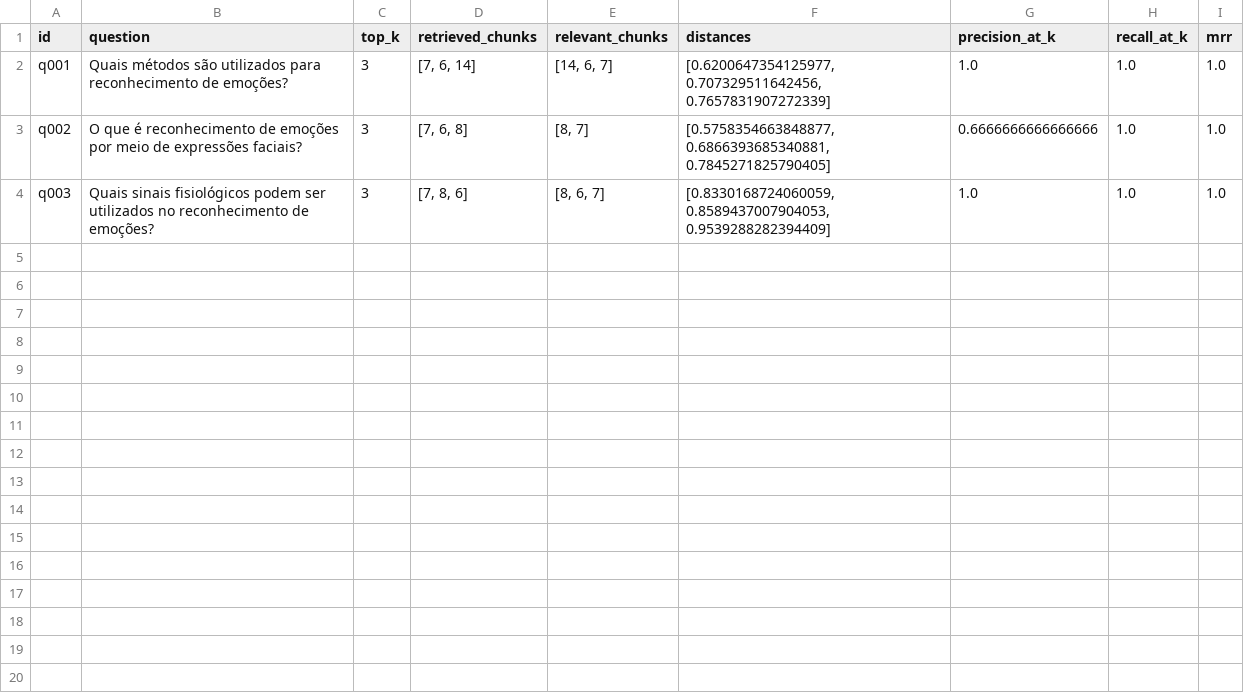
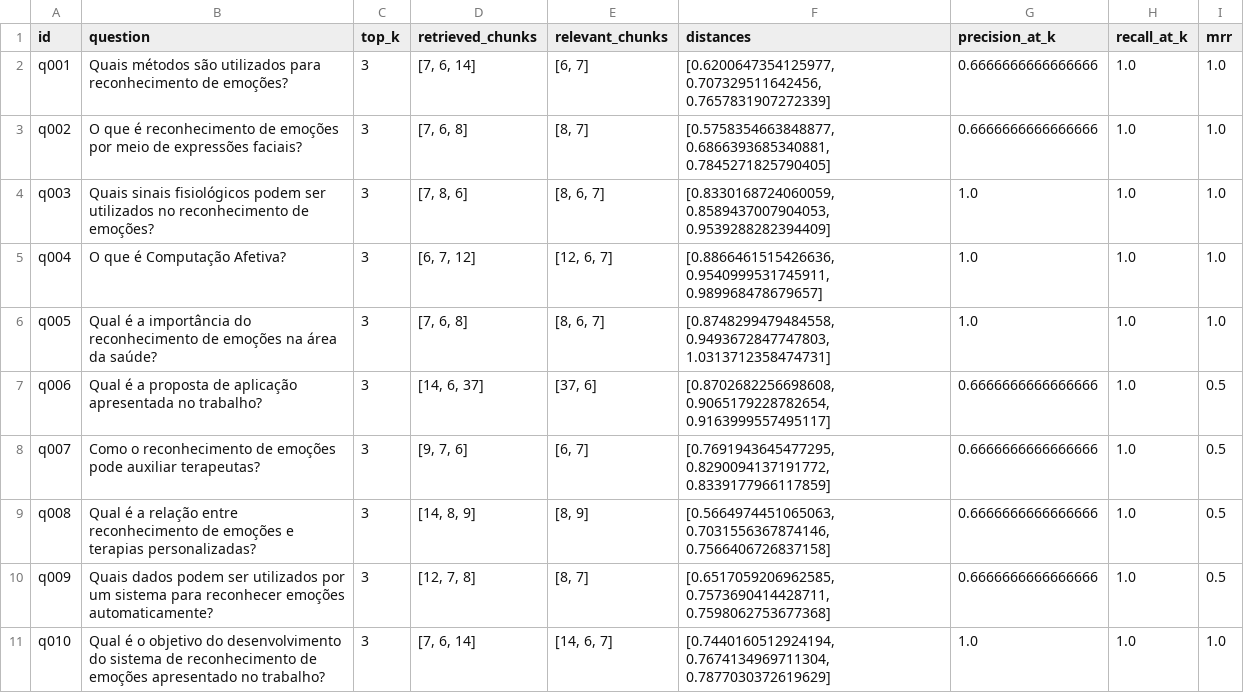
Before and after one commit to iKimberlly/research-ai-lab, a CSV file: data/evaluation/benchmark_results.csv, drawn as a sheet.

```diff
--- a/data/evaluation/benchmark_results.csv
+++ b/data/evaluation/benchmark_results.csv
@@ -1,4 +1,11 @@
 id,question,top_k,retrieved_chunks,relevant_chunks,distances,precision_at_k,recall_at_k,mrr
-q001,Quais métodos são utilizados para reconhecimento de emoções?,3,"[7, 6, 14]","[14, 6, 7]","[0.6200647354125977, 0.707329511642456, 0.7657831907272339]",1.0,1.0,1.0
+q001,Quais métodos são utilizados para reconhecimento de emoções?,3,"[7, 6, 14]","[6, 7]","[0.6200647354125977, 0.707329511642456, 0.7657831907272339]",0.6666666666666666,1.0,1.0
 q002,O que é reconhecimento de emoções por meio de expressões faciais?,3,"[7, 6, 8]","[8, 7]","[0.5758354663848877, 0.6866393685340881, 0.7845271825790405]",0.6666666666666666,1.0,1.0
 q003,Quais sinais fisiológicos podem ser utilizados no reconhecimento de emoções?,3,"[7, 8, 6]","[8, 6, 7]","[0.8330168724060059, 0.8589437007904053, 0.9539288282394409]",1.0,1.0,1.0
+q004,O que é Computação Afetiva?,3,"[6, 7, 12]","[12, 6, 7]","[0.8866461515426636, 0.9540999531745911, 0.989968478679657]",1.0,1.0,1.0
+q005,Qual é a importância do reconhecimento de emoções na área da saúde?,3,"[7, 6, 8]","[8, 6, 7]","[0.8748299479484558, 0.9493672847747803, 1.0313712358474731]",1.0,1.0,1.0
+q006,Qual é a proposta de aplicação apresentada no trabalho?,3,"[14, 6, 37]","[37, 6]","[0.8702682256698608, 0.9065179228782654, 0.9163999557495117]",0.6666666666666666,1.0,0.5
+q007,Como o reconhecimento de emoções pode auxiliar terapeutas?,3,"[9, 7, 6]","[6, 7]","[0.7691943645477295, 0.8290094137191772, 0.8339177966117859]",0.6666666666666666,1.0,0.5
+q008,Qual é a relação entre reconhecimento de emoções e terapias personalizadas?,3,"[14, 8, 9]","[8, 9]","[0.5664974451065063, 0.7031556367874146, 0.7566406726837158]",0.6666666666666666,1.0,0.5
+q009,Quais dados podem ser utilizados por um sistema para reconhecer emoções automaticamente?,3,"[12, 7, 8]","[8, 7]","[0.6517059206962585, 0.7573690414428711, 0.7598062753677368]",0.6666666666666666,1.0,0.5
+q010,Qual é o objetivo do desenvolvimento do sistema de reconhecimento de emoções apresentado no trabalho?,3,"[7, 6, 14]","[14, 6, 7]","[0.7440160512924194, 0.7674134969711304, 0.7877030372619629]",1.0,1.0,1.0
```
Also changed, not shown: 9 other files.
